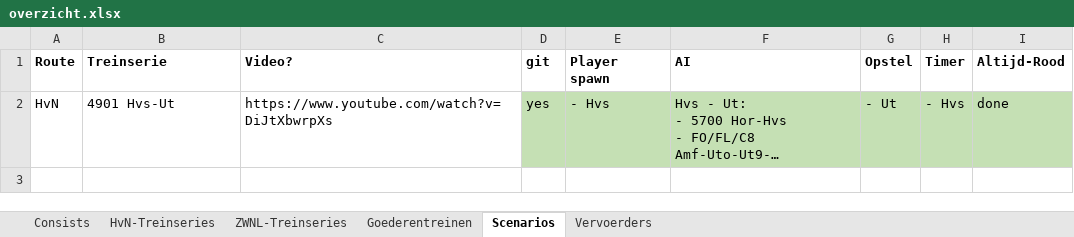
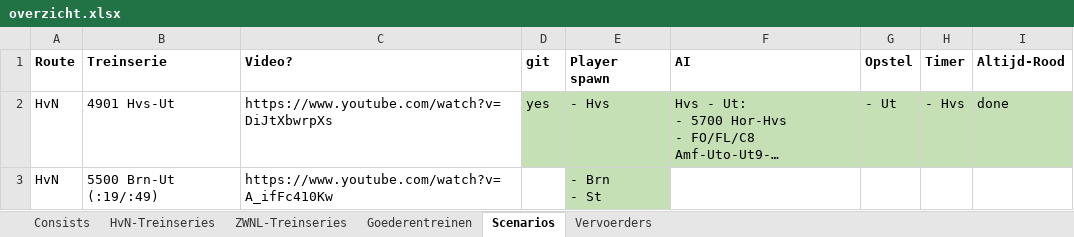
Before and after one commit to tomvand/railworks-quickdrive-nl, an Excel workbook: overzicht.xlsx, sheet Scenarios, drawn as a sheet; long unchanged cells end in …; values as stored, in another font and other column widths than the file's, no borders; ↵ is a line break in a cell; the diff names each change by its address in the sheet, - before the commit and + after, or states it on an @@ line.

```diff
--- a/overzicht.xlsx (sheet Scenarios)
+++ b/overzicht.xlsx (sheet Scenarios)
+row 3: HvN | 5500 Brn-Ut (:19/:49) | https://www.youtube.com/watch?v=A_ifFc410Kw |  | - Brn ↵ - St
```
Also changed, not shown: 6 other files.
